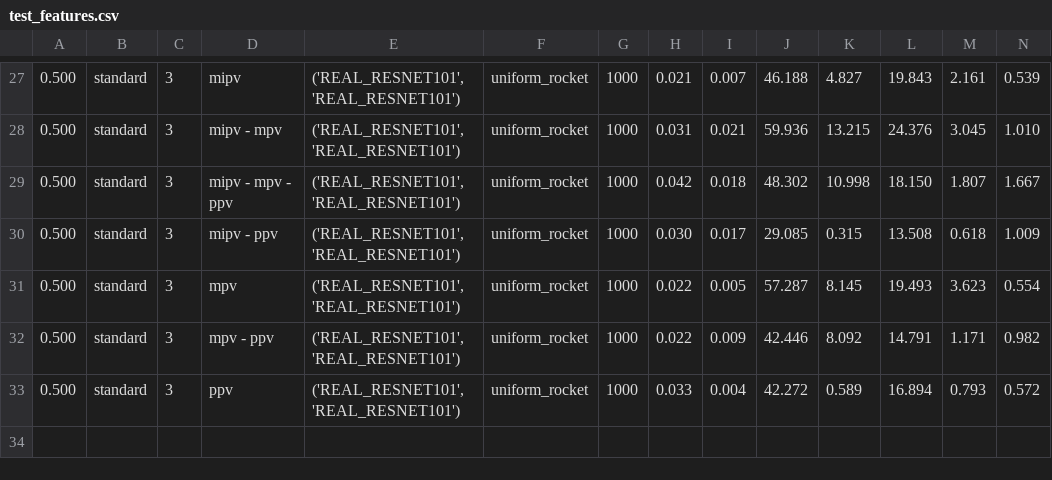
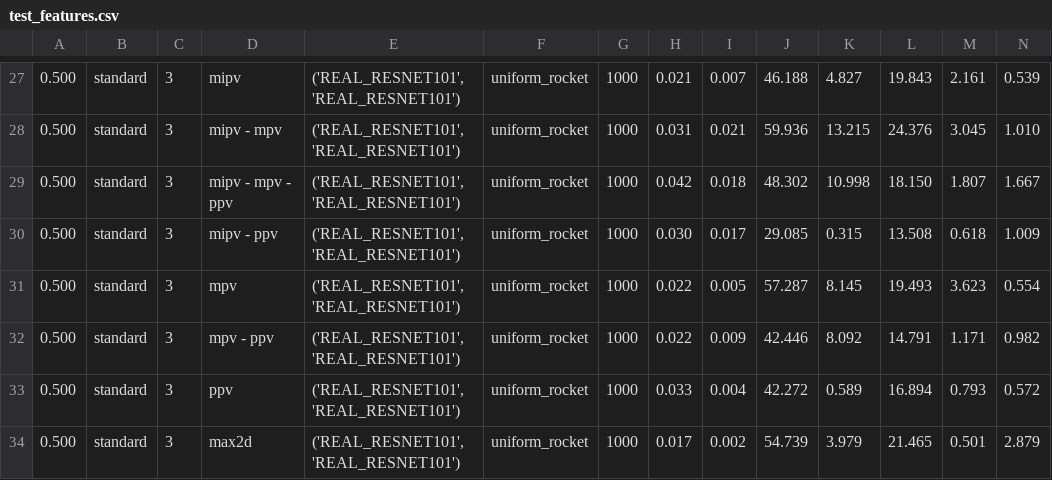
Before and after one commit to Grandi-Luca/roc2img, a CSV file: results/test_features.csv, drawn as a sheet; only a part is shown, gaps mark what is left out; rows hold the shown columns only; the diff names each change by its address in the sheet, - before the commit and + after, or states it on an @@ line.

```diff
--- a/results/test_features.csv
+++ b/results/test_features.csv
+row 34: 0.500 | standard | 3 | max2d | ('REAL_RESNET101', 'REAL_RESNET101') | uniform_rocket | 1000 | 0.017 | 0.002 | 54.739 | 3.979 | 21.465 | 0.501 | 2.879
```
Also changed, not shown: results/test_cout.csv, results/test_dilation.csv, 2 other files.
